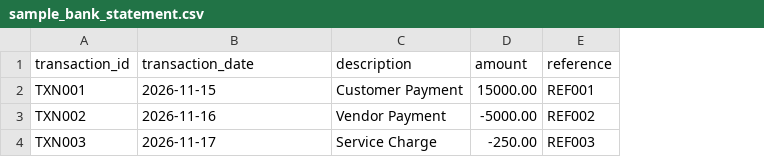
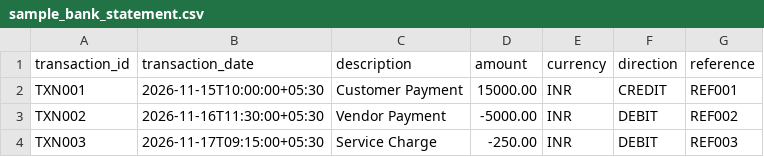
Before and after one commit to Loxesh/RECON-X, a CSV file: backend/sample_bank_statement.csv, drawn as a sheet; the diff names each change by its address in the sheet, - before the commit and + after, or states it on an @@ line.

```diff
--- a/backend/sample_bank_statement.csv
+++ b/backend/sample_bank_statement.csv
+column E (currency), rows 2-4: all INR
+column F (direction), rows 2-4: CREDIT | DEBIT | DEBIT
-B2 (transaction_date): 2026-11-15
+B2 (transaction_date): 2026-11-15T10:00:00+05:30
-B3 (transaction_date): 2026-11-16
+B3 (transaction_date): 2026-11-16T11:30:00+05:30
-B4 (transaction_date): 2026-11-17
+B4 (transaction_date): 2026-11-17T09:15:00+05:30
```
Also changed, not shown: 16 other files.
